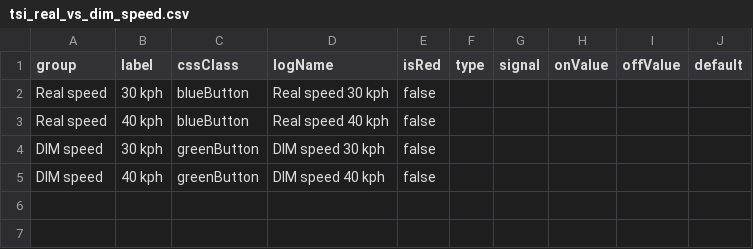
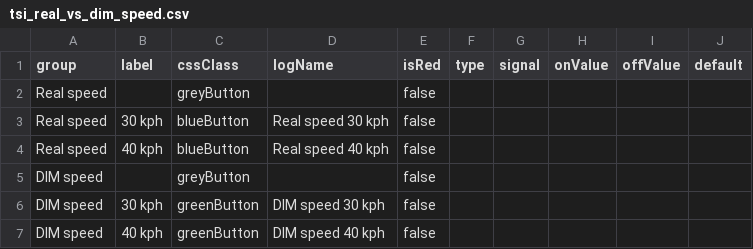
Before and after one commit to Lynoit/lynoit.github.io, a CSV file: tsi_real_vs_dim_speed.csv, drawn as a sheet.

Commit message:
Update tsi_real_vs_dim_speed.csv

```diff
--- a/tsi_real_vs_dim_speed.csv
+++ b/tsi_real_vs_dim_speed.csv
@@ -1,4 +1,6 @@
 group,label,cssClass,logName,isRed,type,signal,onValue,offValue,default
+Real speed,,greyButton,,false,,,,,
 Real speed,30 kph,blueButton,Real speed 30 kph,false,,,,,
 Real speed,40 kph,blueButton,Real speed 40 kph,false,,,,,
+DIM speed,,greyButton,,false,,,,,
 DIM speed,30 kph,greenButton,DIM speed 30 kph,false,,,,,
```
